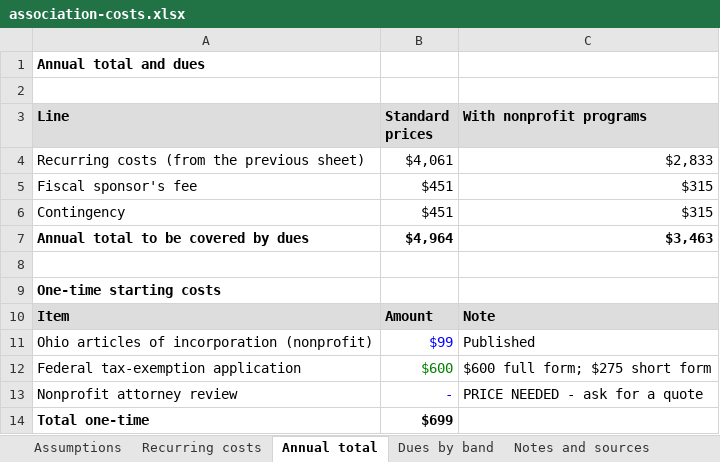
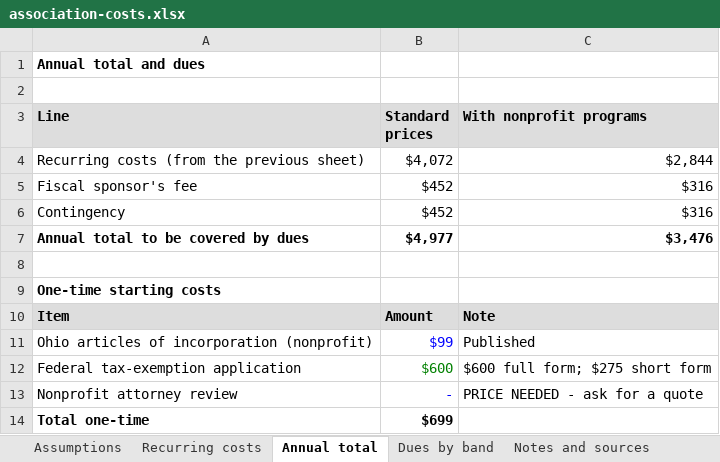
Before and after one commit to dbower44022/business-mentors-association, an Excel workbook: docs/association-costs.xlsx, sheet Annual total, drawn as a sheet; values as stored, in another font and other column widths than the file's, no borders; the diff names each change by its address in the sheet, - before the commit and + after, or states it on an @@ line.

```diff
--- a/docs/association-costs.xlsx (sheet Annual total)
+++ b/docs/association-costs.xlsx (sheet Annual total)
-B4 (Standard prices): $4,061
+B4 (Standard prices): $4,072
-C4 (With nonprofit programs): $2,833
+C4 (With nonprofit programs): $2,844
-B5:B6 (Standard prices): $451
+B5:B6 (Standard prices): $452
-C5:C6 (With nonprofit programs): $315
+C5:C6 (With nonprofit programs): $316
-B7 (Standard prices): $4,964
+B7 (Standard prices): $4,977
-C7 (With nonprofit programs): $3,463
+C7 (With nonprofit programs): $3,476
```
Also changed, not shown: sheet Dues by band, sheet Recurring costs, 4 other files.
